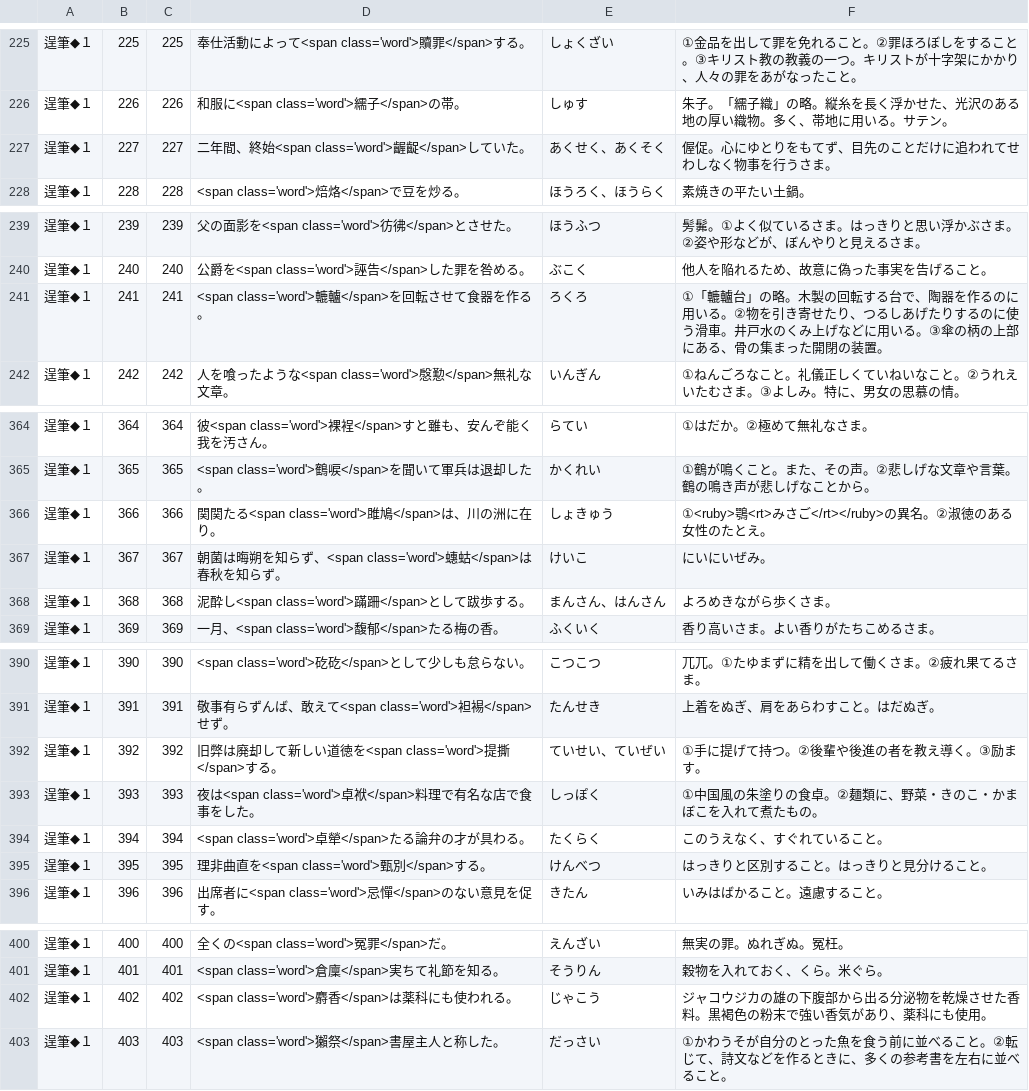
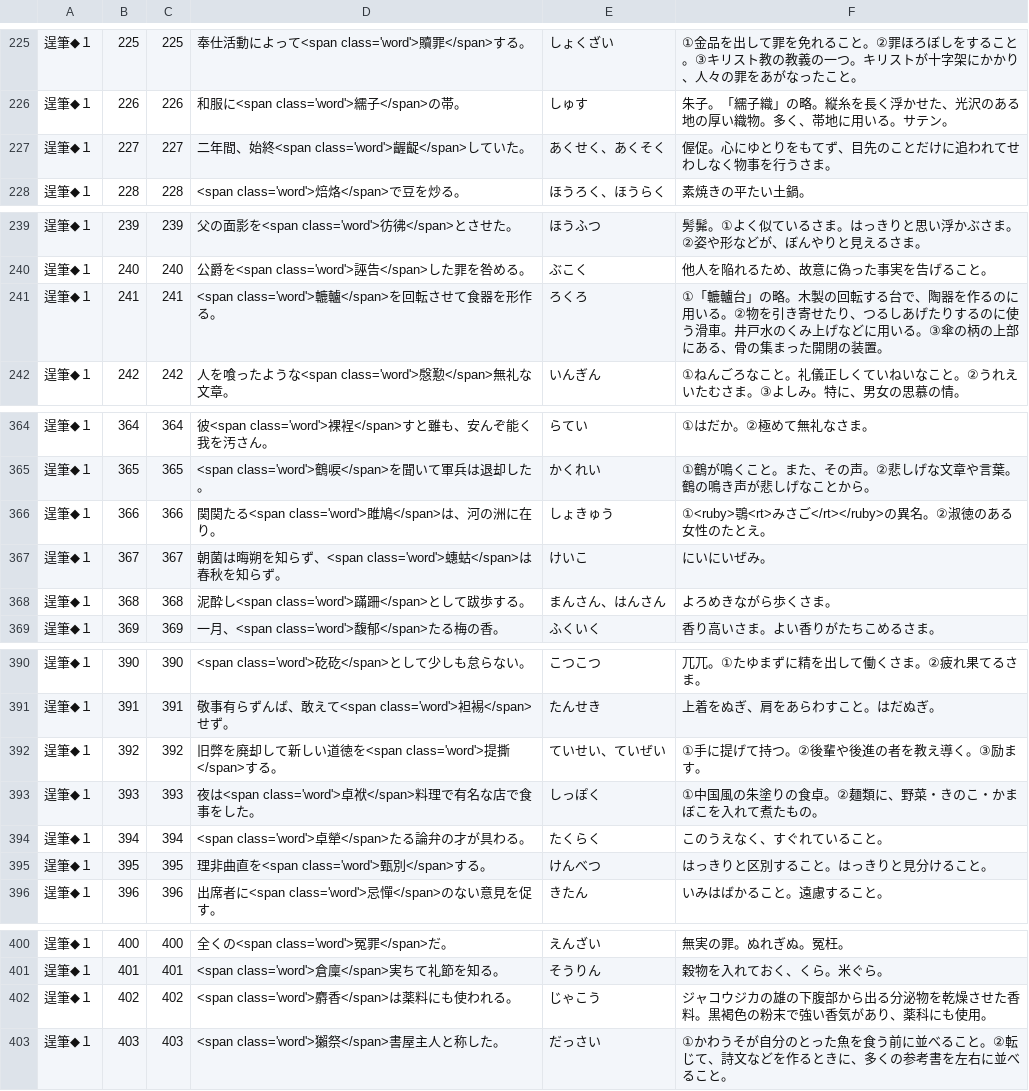
Before and after one commit to milchibi/milchibi.github.io, a CSV file: data_11.csv, drawn as a sheet; only a part is shown, gaps mark what is left out; the diff covers the shown part only.

```diff
--- a/data_11.csv
+++ b/data_11.csv
@@ -226,3 +226,3 @@
 逞筆◆１,226,226,和服に<span class='word'>繻子</span>の帯。,しゅす,朱子。「繻子織」の略。縦糸を長く浮かせた、光沢のある地の厚い織物。多く、帯地に用いる。サテン。
-逞筆◆１,227,227,二年間、終始<span class='word'>齷齪</span>していた。,あくせく、あくそく,偓促。心にゆとりをもてず、目先のことだけに追われてせわしなく物事を行うさま。
+逞筆◆１,227,227,二年間、始終<span class='word'>齷齪</span>していた。,あくせく、あくそく,偓促。心にゆとりをもてず、目先のことだけに追われてせわしなく物事を行うさま。
 逞筆◆１,228,228,<span class='word'>焙烙</span>で豆を炒る。,ほうろく、ほうらく,素焼きの平たい土鍋。
@@ -240,3 +240,3 @@
 逞筆◆１,240,240,公爵を<span class='word'>誣告</span>した罪を咎める。,ぶこく,他人を陥れるため、故意に偽った事実を告げること。
-逞筆◆１,241,241,<span class='word'>轆轤</span>を回転させて食器を作る。,ろくろ,①「轆轤台」の略。木製の回転する台で、陶器を作るのに用いる。②物を引き寄せたり、つるしあげたりするのに使う滑車。井戸水のくみ上げなどに用いる。③傘の柄の上部にある、骨の集まった開閉の装置。
+逞筆◆１,241,241,<span class='word'>轆轤</span>を回転させて食器を形作る。,ろくろ,①「轆轤台」の略。木製の回転する台で、陶器を作るのに用いる。②物を引き寄せたり、つるしあげたりするのに使う滑車。井戸水のくみ上げなどに用いる。③傘の柄の上部にある、骨の集まった開閉の装置。
 逞筆◆１,242,242,人を喰ったような<span class='word'>慇懃</span>無礼な文章。,いんぎん,①ねんごろなこと。礼儀正しくていねいなこと。②うれえいたむさま。③よしみ。特に、男女の思慕の情。
@@ -365,3 +365,3 @@
 逞筆◆１,365,365,<span class='word'>鶴唳</span>を聞いて軍兵は退却した。,かくれい,①鶴が鳴くこと。また、その声。②悲しげな文章や言葉。鶴の鳴き声が悲しげなことから。
-逞筆◆１,366,366,関関たる<span class='word'>雎鳩</span>は、川の洲に在り。,しょきゅう,①<ruby>鶚<rt>みさご</rt></ruby>の異名。②淑徳のある女性のたとえ。
+逞筆◆１,366,366,関関たる<span class='word'>雎鳩</span>は、河の洲に在り。,しょきゅう,①<ruby>鶚<rt>みさご</rt></ruby>の異名。②淑徳のある女性のたとえ。
 逞筆◆１,367,367,朝菌は晦朔を知らず、<span class='word'>蟪蛄</span>は春秋を知らず。,けいこ,にいにいぜみ。
@@ -391,3 +391,3 @@
 逞筆◆１,391,391,敬事有らずんば、敢えて<span class='word'>袒裼</span>せず。,たんせき,上着をぬぎ、肩をあらわすこと。はだぬぎ。
-逞筆◆１,392,392,旧弊は廃却して新しい道徳を<span class='word'>提撕</span>する。,ていせい、ていぜい,①手に提げて持つ。②後輩や後進の者を教え導く。③励ます。
+逞筆◆１,392,392,旧弊を廃却して新しい道徳を<span class='word'>提撕</span>する。,ていせい、ていぜい,①手に提げて持つ。②後輩や後進の者を教え導く。③励ます。
 逞筆◆１,393,393,夜は<span class='word'>卓袱</span>料理で有名な店で食事をした。,しっぽく,①中国風の朱塗りの食卓。②麺類に、野菜・きのこ・かまぼこを入れて煮たもの。
@@ -401,3 +401,3 @@
 逞筆◆１,401,401,<span class='word'>倉廩</span>実ちて礼節を知る。,そうりん,穀物を入れておく、くら。米ぐら。
-逞筆◆１,402,402,<span class='word'>麝香</span>は薬科にも使われる。,じゃこう,ジャコウジカの雄の下腹部から出る分泌物を乾燥させた香料。黒褐色の粉末で強い香気があり、薬科にも使用。
+逞筆◆１,402,402,<span class='word'>麝香</span>は薬料にも使われる。,じゃこう,ジャコウジカの雄の下腹部から出る分泌物を乾燥させた香料。黒褐色の粉末で強い香気があり、薬科にも使用。
 逞筆◆１,403,403,<span class='word'>獺祭</span>書屋主人と称した。,だっさい,①かわうそが自分のとった魚を食う前に並べること。②転じて、詩文などを作るときに、多くの参考書を左右に並べること。
```
Also changed, not shown: 53 edited cells elsewhere in this file.
